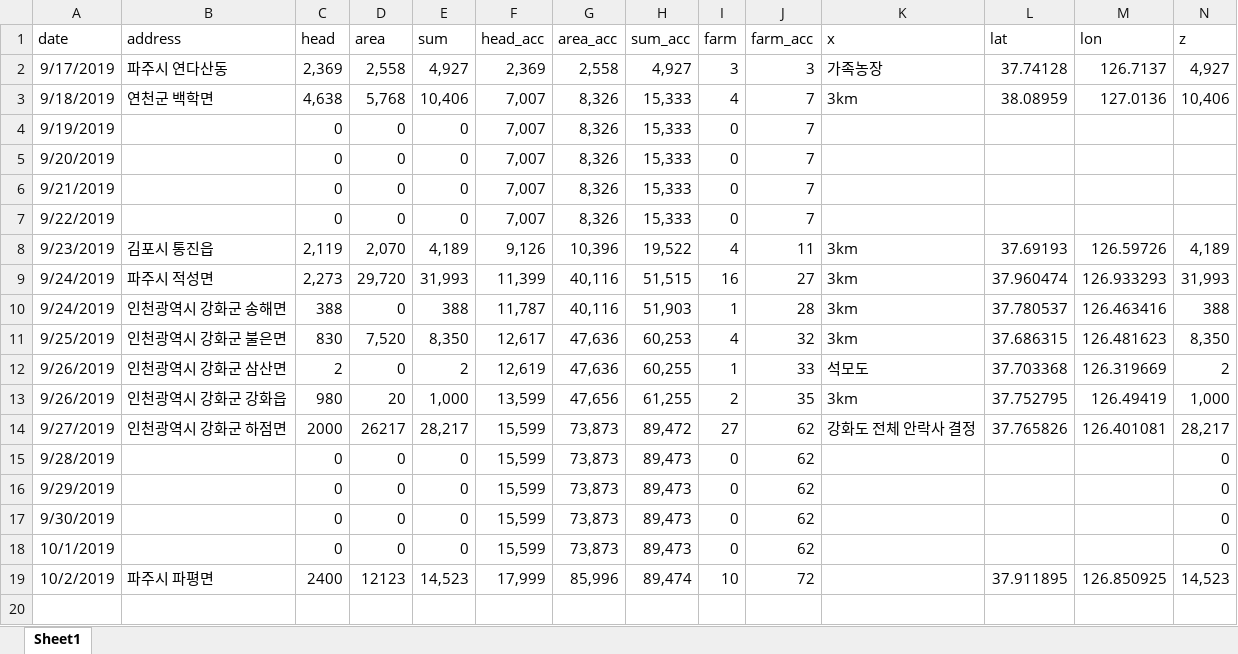
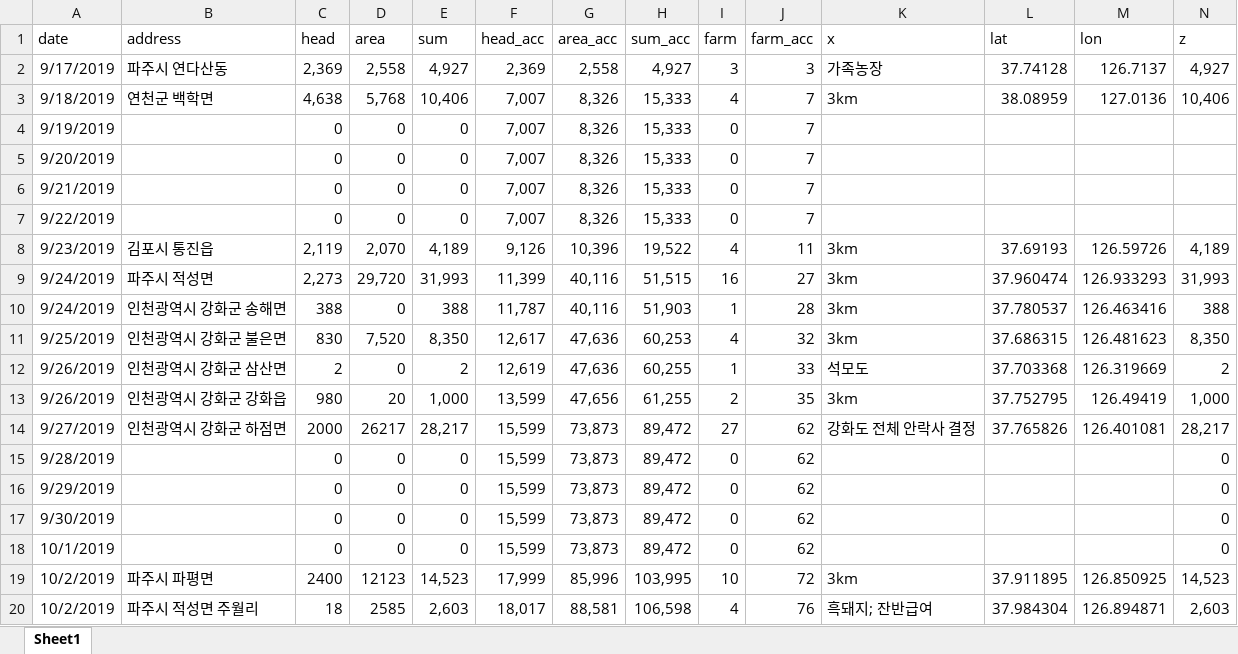
Before and after one commit to YoungjunNa/asf-timeline, an Excel workbook: analysis/asf1.xlsx, sheet Sheet1, drawn as a sheet; values as stored, in another font and other column widths than the file's, no borders; the diff names each change by its address in the sheet, - before the commit and + after, or states it on an @@ line.

```diff
--- a/analysis/asf1.xlsx (sheet Sheet1)
+++ b/analysis/asf1.xlsx (sheet Sheet1)
-H15:H18 (sum_acc): 89,473
+H15:H18 (sum_acc): 89,472
-H19 (sum_acc): 89,474
+H19 (sum_acc): 103,995
-K19 (x): (empty)
+K19 (x): 3km
+row 20: 10/2/2019 | 파주시 적성면 주월리 | 18 | 2585 | 2,603 | 18,017 | 88,581 | 106,598 | 4 | 76 | 흑돼지; 잔반급여 | 37.984304 | 126.894871 | 2,603
```
Also changed, not shown: 7 other files.
